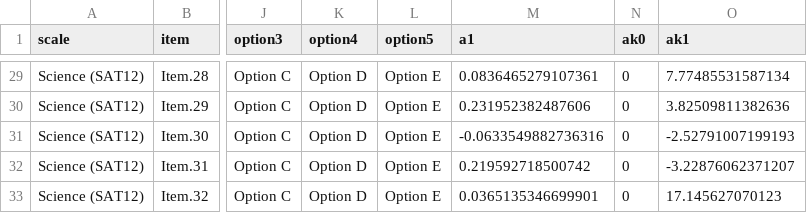
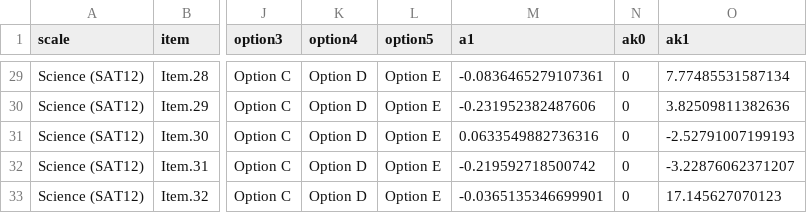
Before and after one commit to sedzinfo/golemirt, a CSV file: inst/extdata/examples/sat12_nrm.csv, drawn as a sheet; only a part is shown, gaps mark what is left out; the diff covers the shown part only; the diff names each change by its address in the sheet, - before the commit and + after, or states it on an @@ line.

```diff
--- a/inst/extdata/examples/sat12_nrm.csv
+++ b/inst/extdata/examples/sat12_nrm.csv
-M29 (a1): 0.0836465279107361
+M29 (a1): -0.0836465279107361
-M30 (a1): 0.231952382487606
+M30 (a1): -0.231952382487606
-M31 (a1): -0.0633549882736316
+M31 (a1): 0.0633549882736316
-M32 (a1): 0.219592718500742
+M32 (a1): -0.219592718500742
-M33 (a1): 0.0365135346699901
+M33 (a1): -0.0365135346699901
```
Also changed, not shown: 27 edited cells elsewhere in this file, 2 other files.
